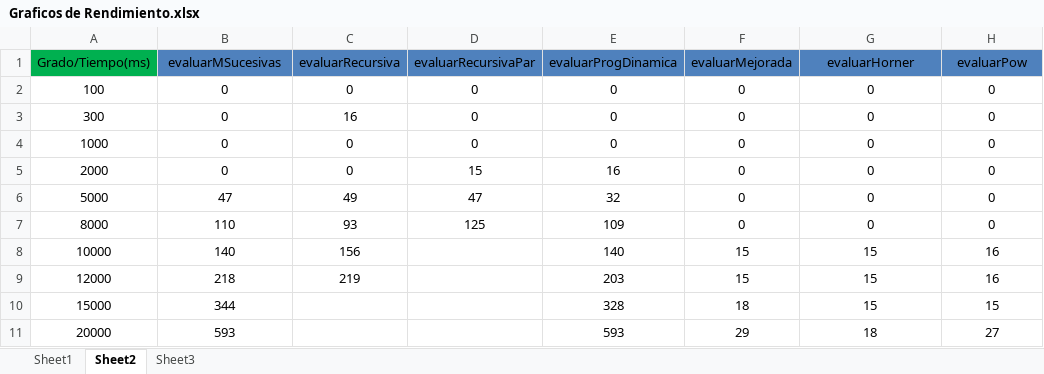
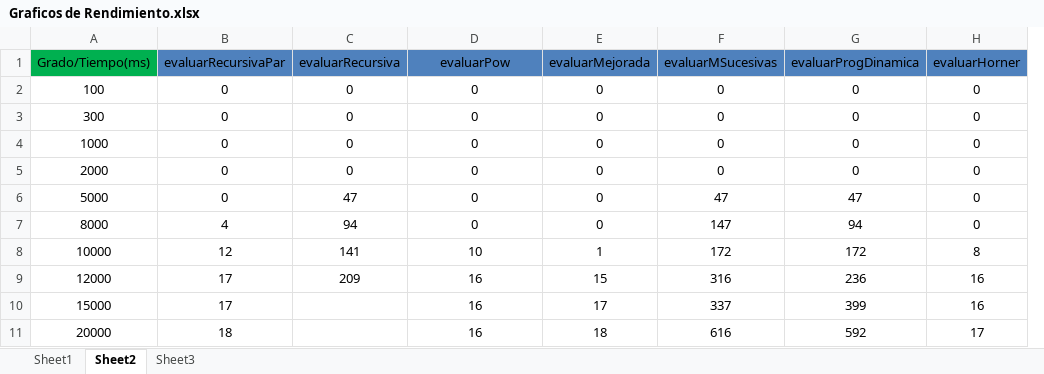
Before and after one commit to federicoSchafer/TP2_complejidadComputacional, an Excel workbook: Analisis de Rendimiento/Graficos de Rendimiento.xlsx, sheet Sheet2, drawn as a sheet; only a part is shown; values as stored, in another font and other column widths than the file's, no borders; charts and pictures not drawn; removed rows and columns are numbered as before the commit, all else as after; the diff covers the shown part only; the diff names each change by its address in the sheet, - before the commit and + after, or states it on an @@ line.

Commit message:
Corrigiendo grafico Polinomio

```diff
--- a/Analisis de Rendimiento/Graficos de Rendimiento.xlsx (sheet Sheet2)
+++ b/Analisis de Rendimiento/Graficos de Rendimiento.xlsx (sheet Sheet2)
-column E (evaluarProgDinamica), rows 2-11: 0 | 0 | 0 | 16 | 32 | 109 | 140 | 203 | 328 | 593
+column F (evaluarMSucesivas), rows 2-11: 0 | 0 | 0 | 0 | 47 | 147 | 172 | 316 | 337 | 616
-B1: evaluarMSucesivas
+B1: evaluarRecursivaPar
-D1: evaluarRecursivaPar
+D1: evaluarPow
-G1: evaluarHorner
+G1: evaluarProgDinamica
-H1: evaluarPow
+H1: evaluarHorner
-C3 (evaluarRecursiva): 16
+C3 (evaluarRecursiva): 0
-D5 (evaluarPow): 15
+D5 (evaluarPow): 0
-B6 (evaluarRecursivaPar): 47
+B6 (evaluarRecursivaPar): 0
-C6 (evaluarRecursiva): 49
+C6 (evaluarRecursiva): 47
-D6 (evaluarPow): 47
+D6 (evaluarPow): 0
-G6 (evaluarProgDinamica): 0
+G6 (evaluarProgDinamica): 47
-B7 (evaluarRecursivaPar): 110
+B7 (evaluarRecursivaPar): 4
-C7 (evaluarRecursiva): 93
+C7 (evaluarRecursiva): 94
-D7 (evaluarPow): 125
+D7 (evaluarPow): 0
-G7 (evaluarProgDinamica): 0
+G7 (evaluarProgDinamica): 94
-B8 (evaluarRecursivaPar): 140
+B8 (evaluarRecursivaPar): 12
-C8 (evaluarRecursiva): 156
+C8 (evaluarRecursiva): 141
-D8 (evaluarPow): (empty)
+D8 (evaluarPow): 10
-E8 (evaluarMejorada): 15
+E8 (evaluarMejorada): 1
-G8 (evaluarProgDinamica): 15
+G8 (evaluarProgDinamica): 172
-H8 (evaluarHorner): 16
+H8 (evaluarHorner): 8
-B9 (evaluarRecursivaPar): 218
+B9 (evaluarRecursivaPar): 17
-C9 (evaluarRecursiva): 219
+C9 (evaluarRecursiva): 209
-D9:D11 (evaluarPow): (empty)
+D9:D11 (evaluarPow): 16
-G9 (evaluarProgDinamica): 15
+G9 (evaluarProgDinamica): 236
-B10 (evaluarRecursivaPar): 344
+B10 (evaluarRecursivaPar): 17
-E10 (evaluarMejorada): 18
+E10 (evaluarMejorada): 17
-G10 (evaluarProgDinamica): 15
+G10 (evaluarProgDinamica): 399
-H10 (evaluarHorner): 15
+H10 (evaluarHorner): 16
-B11 (evaluarRecursivaPar): 593
+B11 (evaluarRecursivaPar): 18
-E11 (evaluarMejorada): 29
+E11 (evaluarMejorada): 18
-G11 (evaluarProgDinamica): 18
+G11 (evaluarProgDinamica): 592
-H11 (evaluarHorner): 27
+H11 (evaluarHorner): 17
```
Also changed, not shown: 30 edited cells elsewhere in this sheet, charts or pictures, 1 other file.
